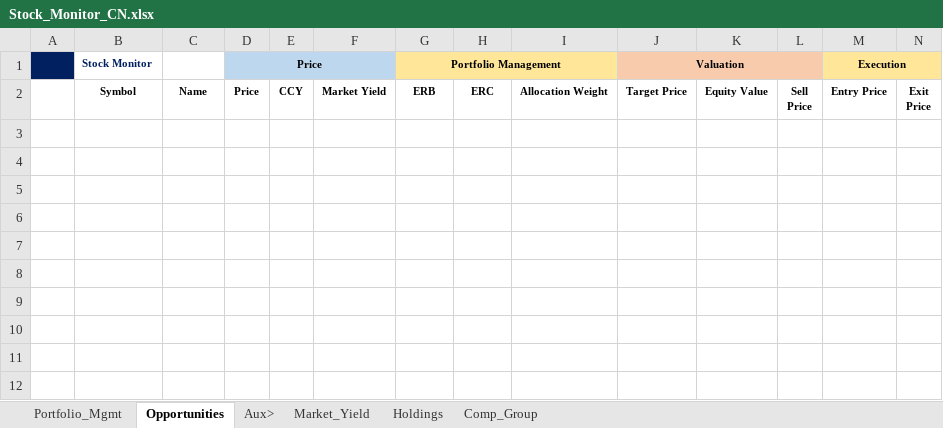
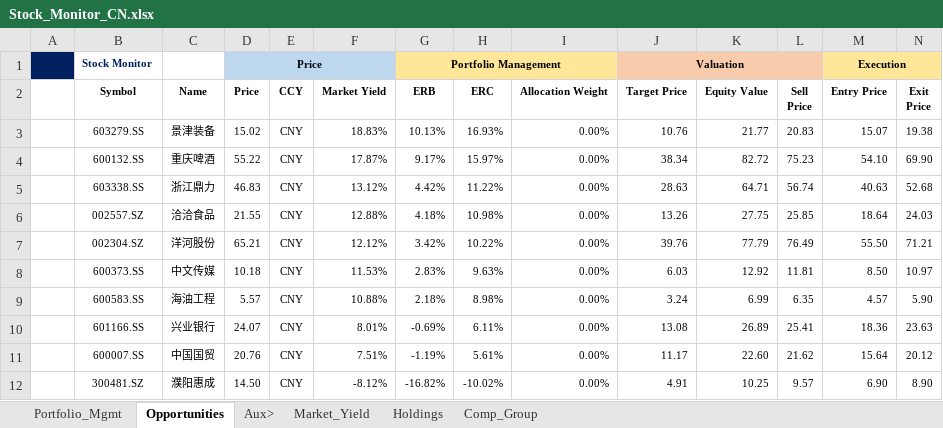
Before and after one commit to JerryChenz/Invest_Proc_1, an Excel workbook: financial_models/Stock_Monitor_CN.xlsx, sheet Opportunities, drawn as a sheet; only a part is shown; values as stored, in another font and other column widths than the file's, no borders; conditional formats not drawn; rows hold the shown columns only; the diff names each change by its address in the sheet, - before the commit and + after, or states it on an @@ line.

Commit message:
Updated Models and Monitors

```diff
--- a/financial_models/Stock_Monitor_CN.xlsx (sheet Opportunities)
+++ b/financial_models/Stock_Monitor_CN.xlsx (sheet Opportunities)
+row 3:  | 603279.SS | 景津装备 | 15.02 | CNY | 18.83% | 10.13% | 16.93% | 0.00% | 10.76 | 21.77 | 20.83 | 15.07 | 19.38
+row 4:  | 600132.SS | 重庆啤酒 | 55.22 | CNY | 17.87% | 9.17% | 15.97% | 0.00% | 38.34 | 82.72 | 75.23 | 54.10 | 69.90
+row 5:  | 603338.SS | 浙江鼎力 | 46.83 | CNY | 13.12% | 4.42% | 11.22% | 0.00% | 28.63 | 64.71 | 56.74 | 40.63 | 52.68
+row 6:  | 002557.SZ | 洽洽食品 | 21.55 | CNY | 12.88% | 4.18% | 10.98% | 0.00% | 13.26 | 27.75 | 25.85 | 18.64 | 24.03
+row 7:  | 002304.SZ | 洋河股份 | 65.21 | CNY | 12.12% | 3.42% | 10.22% | 0.00% | 39.76 | 77.79 | 76.49 | 55.50 | 71.21
+row 8:  | 600373.SS | 中文传媒 | 10.18 | CNY | 11.53% | 2.83% | 9.63% | 0.00% | 6.03 | 12.92 | 11.81 | 8.50 | 10.97
+row 9:  | 600583.SS | 海油工程 | 5.57 | CNY | 10.88% | 2.18% | 8.98% | 0.00% | 3.24 | 6.99 | 6.35 | 4.57 | 5.90
+row 10:  | 601166.SS | 兴业银行 | 24.07 | CNY | 8.01% | -0.69% | 6.11% | 0.00% | 13.08 | 26.89 | 25.41 | 18.36 | 23.63
+row 11:  | 600007.SS | 中国国贸 | 20.76 | CNY | 7.51% | -1.19% | 5.61% | 0.00% | 11.17 | 22.60 | 21.62 | 15.64 | 20.12
+row 12:  | 300481.SZ | 濮阳惠成 | 14.50 | CNY | -8.12% | -16.82% | -10.02% | 0.00% | 4.91 | 10.25 | 9.57 | 6.90 | 8.90
```
Also changed, not shown: sheet Holdings, financial_models/Stock_Monitor_INT.xlsx, 1 other file.
